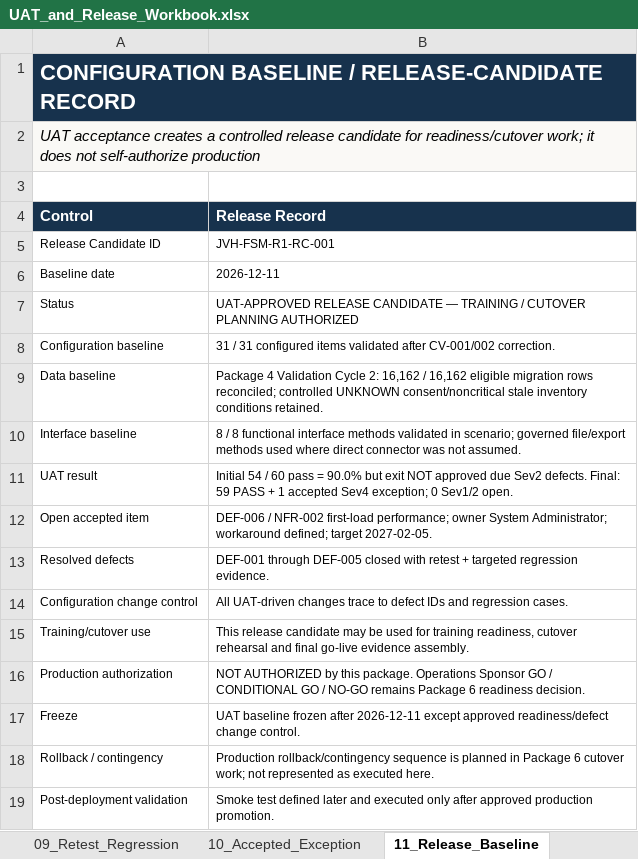
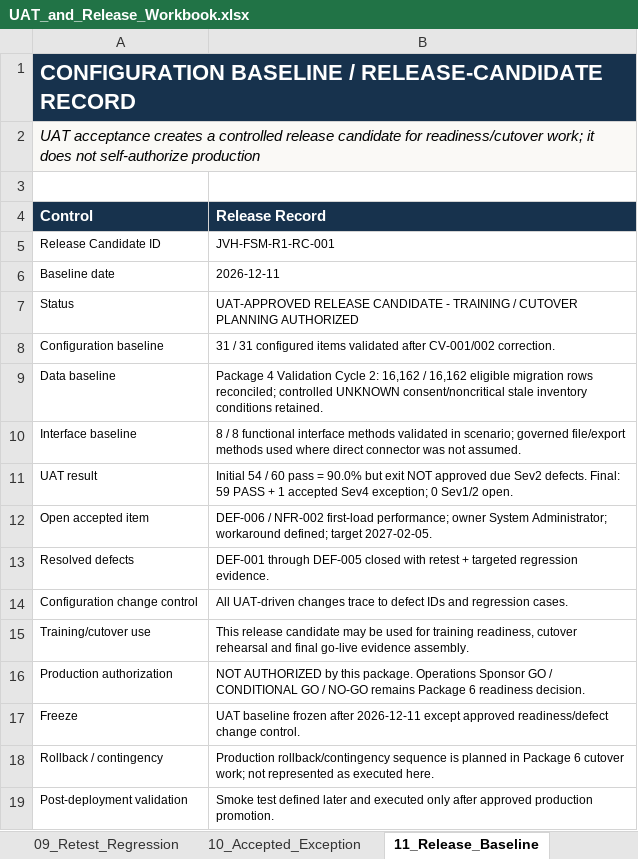
Before and after one commit to JeffPursley-coder/JeffPursley-coder.github.io, an Excel workbook: assets/files/UAT_and_Release_Workbook.xlsx, sheet 11_Release_Baseline, drawn as a sheet; values as stored, in another font and other column widths than the file's, no borders; table styles not drawn; the diff names each change by its address in the sheet, - before the commit and + after, or states it on an @@ line.

```diff
--- a/assets/files/UAT_and_Release_Workbook.xlsx (sheet 11_Release_Baseline)
+++ b/assets/files/UAT_and_Release_Workbook.xlsx (sheet 11_Release_Baseline)
-B7 (Release Record): …RELEASE CANDIDATE — TRAINING /…
+B7 (Release Record): …RELEASE CANDIDATE - TRAINING /…
```
Also changed, not shown: sheet 07_UAT_Summary, assets/files/Data_Migration_Workbook.xlsx.
